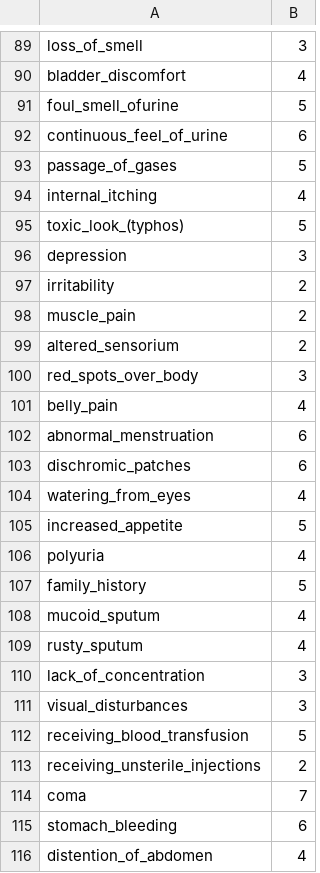
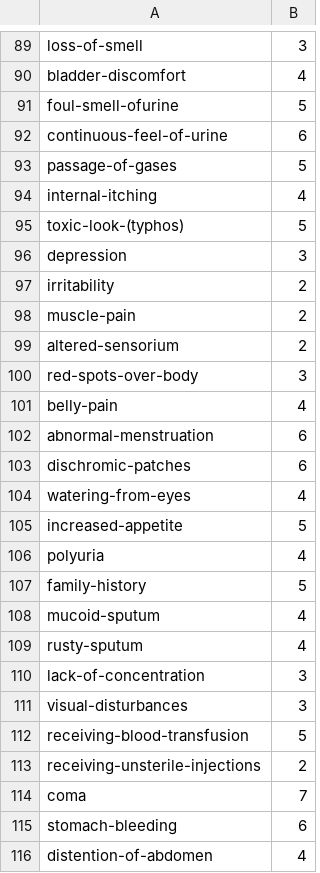
Before and after one commit to Abdullah021Siraj/docconnect, a CSV file: Backend/app1/Data/Symptom_severity.csv, drawn as a sheet; only a part is shown, gaps mark what is left out; the diff covers the shown part only; the diff names each change by its address in the sheet, - before the commit and + after, or states it on an @@ line.

```diff
--- a/Backend/app1/Data/Symptom_severity.csv
+++ b/Backend/app1/Data/Symptom_severity.csv
-A89: loss_of_smell
+A89: loss-of-smell
-A90: bladder_discomfort
+A90: bladder-discomfort
-A91: foul_smell_ofurine
+A91: foul-smell-ofurine
-A92: continuous_feel_of_urine
+A92: continuous-feel-of-urine
-A93: passage_of_gases
+A93: passage-of-gases
-A94: internal_itching
+A94: internal-itching
-A95: toxic_look_(typhos)
+A95: toxic-look-(typhos)
-A98: muscle_pain
+A98: muscle-pain
-A99: altered_sensorium
+A99: altered-sensorium
-A100: red_spots_over_body
+A100: red-spots-over-body
-A101: belly_pain
+A101: belly-pain
-A102: abnormal_menstruation
+A102: abnormal-menstruation
-A103: dischromic_patches
+A103: dischromic-patches
-A104: watering_from_eyes
+A104: watering-from-eyes
-A105: increased_appetite
+A105: increased-appetite
-A107: family_history
+A107: family-history
-A108: mucoid_sputum
+A108: mucoid-sputum
-A109: rusty_sputum
+A109: rusty-sputum
-A110: lack_of_concentration
+A110: lack-of-concentration
-A111: visual_disturbances
+A111: visual-disturbances
-A112: receiving_blood_transfusion
+A112: receiving-blood-transfusion
-A113: receiving_unsterile_injections
+A113: receiving-unsterile-injections
-A115: stomach_bleeding
+A115: stomach-bleeding
-A116: distention_of_abdomen
+A116: distention-of-abdomen
```
Also changed, not shown: 74 edited cells elsewhere in this file, Backend/app1/Data/Testing.csv, 7 other files.
